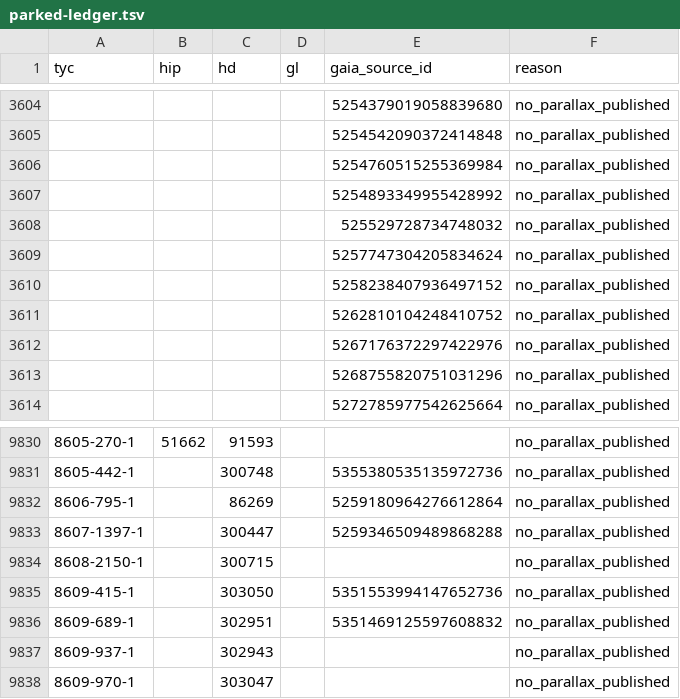
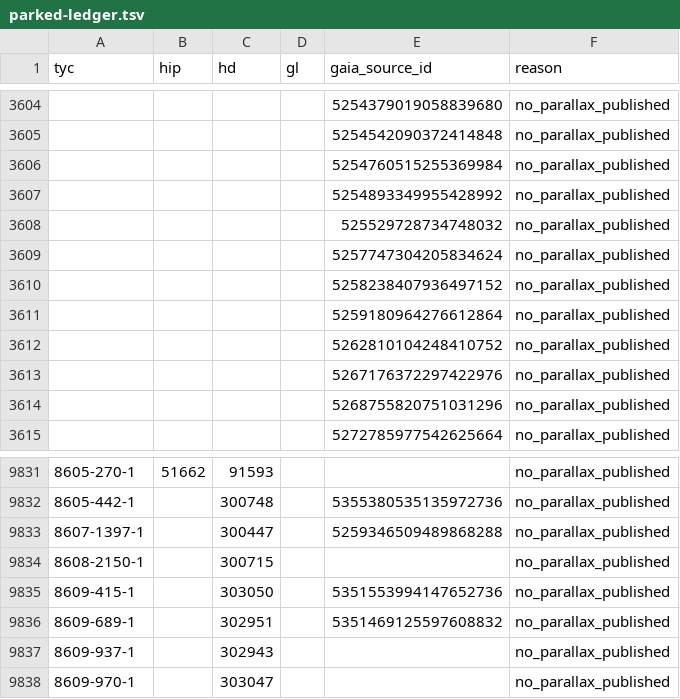
Before and after one commit to alexmensch/stellata, a TSV file: data/membership/parked-ledger.tsv, drawn as a sheet; only a part is shown, gaps mark what is left out.

```diff
--- a/data/membership/parked-ledger.tsv
+++ b/data/membership/parked-ledger.tsv
@@ -3610,2 +3610,3 @@ tyc	hip	hd	gl	gaia_source_id	reason
 				5258238407936497152	no_parallax_published
+				5259180964276612864	no_parallax_published
 				5262810104248410752	no_parallax_published
@@ -9831,3 +9832,2 @@ tyc	hip	hd	gl	gaia_source_id	reason
 8605-442-1		300748		5355380535135972736	no_parallax_published
-8606-795-1		86269		5259180964276612864	no_parallax_published
 8607-1397-1		300447		5259346509489868288	no_parallax_published
```
Also changed, not shown: 10 other files.
